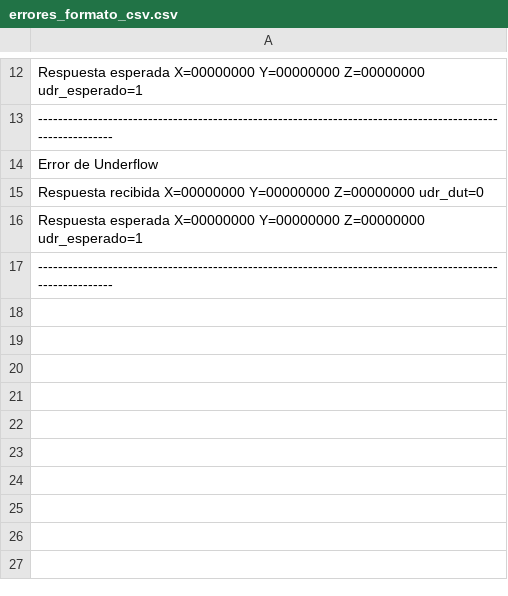
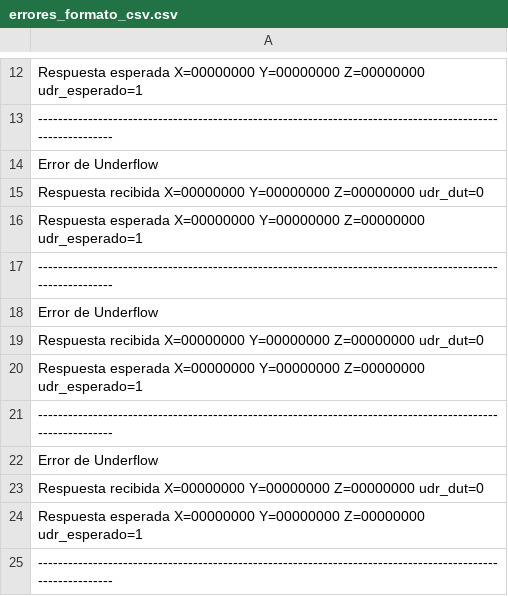
Before and after one commit to Kinox2000/Proyecto2_VFCI, a CSV file: errores_formato_csv.csv, drawn as a sheet; only a part is shown, gaps mark what is left out.

```diff
--- a/errores_formato_csv.csv
+++ b/errores_formato_csv.csv
@@ -17 +17,9 @@ Respuesta esperada X=00000000 Y=00000000 Z=00000000 udr_esperado=1
 -----------------------------------------------------------------------------------------------------------
+Error de Underflow
+Respuesta recibida X=00000000 Y=00000000 Z=00000000 udr_dut=0
+Respuesta esperada X=00000000 Y=00000000 Z=00000000 udr_esperado=1
+-----------------------------------------------------------------------------------------------------------
+Error de Underflow
+Respuesta recibida X=00000000 Y=00000000 Z=00000000 udr_dut=0
+Respuesta esperada X=00000000 Y=00000000 Z=00000000 udr_esperado=1
+-----------------------------------------------------------------------------------------------------------
```
Also changed, not shown: 6 other files.
